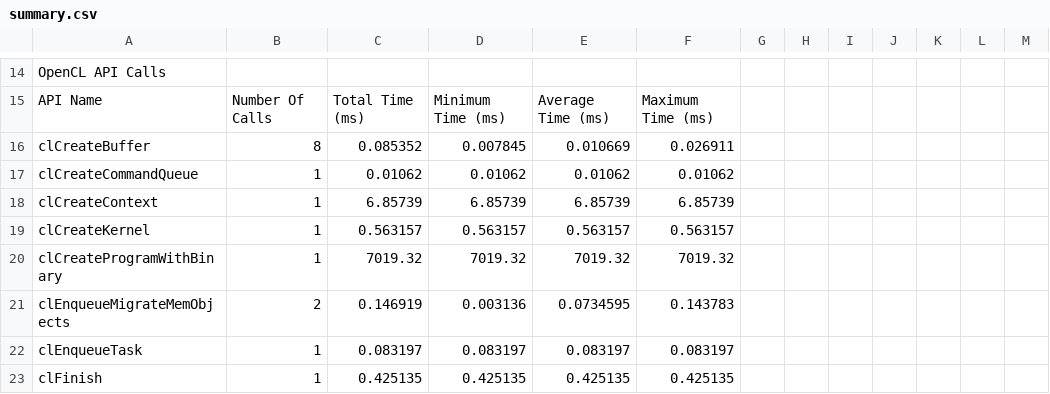
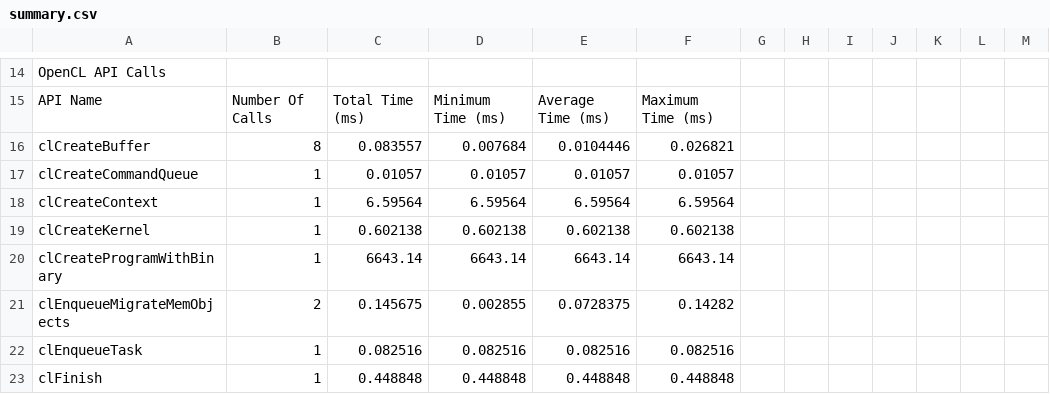
Before and after one commit to luffa99/fpga-accelerated-lsh-srs, a CSV file: dotproduct_6d/summary.csv, drawn as a sheet; only a part is shown, gaps mark what is left out; the diff covers the shown part only; the diff names each change by its address in the sheet, - before the commit and + after, or states it on an @@ line.

```diff
--- a/dotproduct_6d/summary.csv
+++ b/dotproduct_6d/summary.csv
-C16: 0.085352
+C16: 0.083557
-D16: 0.007845
+D16: 0.007684
-E16: 0.010669
+E16: 0.0104446
-F16: 0.026911
+F16: 0.026821
-C17: 0.01062
+C17: 0.01057
-D17: 0.01062
+D17: 0.01057
-E17: 0.01062
+E17: 0.01057
-F17: 0.01062
+F17: 0.01057
-C18: 6.85739
+C18: 6.59564
-D18: 6.85739
+D18: 6.59564
-E18: 6.85739
+E18: 6.59564
-F18: 6.85739
+F18: 6.59564
-C19: 0.563157
+C19: 0.602138
-D19: 0.563157
+D19: 0.602138
-E19: 0.563157
+E19: 0.602138
-F19: 0.563157
+F19: 0.602138
-C20: 7019.32
+C20: 6643.14
-D20: 7019.32
+D20: 6643.14
-E20: 7019.32
+E20: 6643.14
-F20: 7019.32
+F20: 6643.14
-C21: 0.146919
+C21: 0.145675
-D21: 0.003136
+D21: 0.002855
-E21: 0.0734595
+E21: 0.0728375
-F21: 0.143783
+F21: 0.14282
-C22: 0.083197
+C22: 0.082516
-D22: 0.083197
+D22: 0.082516
-E22: 0.083197
+E22: 0.082516
-F22: 0.083197
+F22: 0.082516
-C23: 0.425135
+C23: 0.448848
-D23: 0.425135
+D23: 0.448848
-E23: 0.425135
+E23: 0.448848
-F23: 0.425135
+F23: 0.448848
```
Also changed, not shown: 91 edited cells elsewhere in this file, dotproduct_6d/device_trace_0.csv, dotproduct_6d/opencl_trace.csv, 15 other files.
